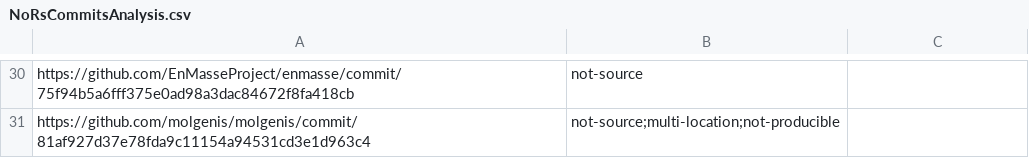
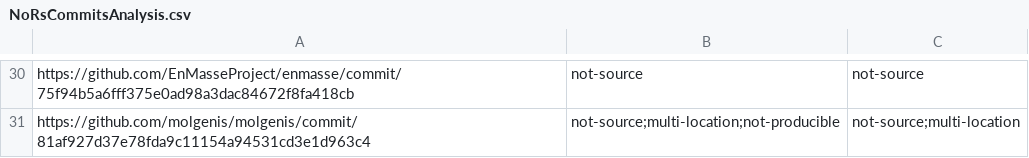
Before and after one commit to khaes-kth/GithubRepairPatterns, a CSV file: results/NoRsCommitsAnalysis.csv, drawn as a sheet; only a part is shown, gaps mark what is left out; the diff covers the shown part only; the diff names each change by its address in the sheet, - before the commit and + after, or states it on an @@ line.

```diff
--- a/results/NoRsCommitsAnalysis.csv
+++ b/results/NoRsCommitsAnalysis.csv
-C30: (empty)
+C30: not-source
-C31: (empty)
+C31: not-source;multi-location
```
Also changed, not shown: 26 edited cells elsewhere in this file.
